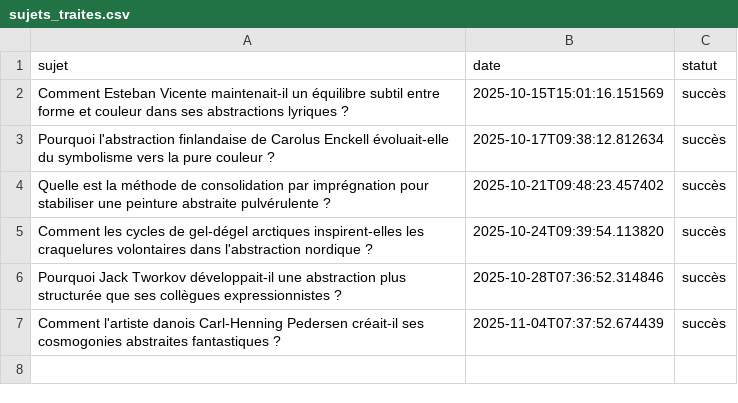
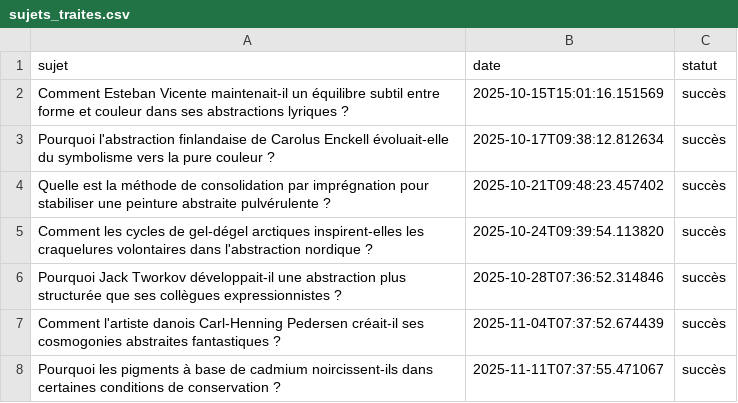
Before and after one commit to Metalosmose21/Abstrait-6, a CSV file: sujets_traites.csv, drawn as a sheet; the diff names each change by its address in the sheet, - before the commit and + after, or states it on an @@ line.

```diff
--- a/sujets_traites.csv
+++ b/sujets_traites.csv
+row 8: Pourquoi les pigments à base de cadmium noircissent-ils dans certaines conditions de conservation ? | 2025-11-11T07:37:55.471067 | succès
```
Also changed, not shown: sujets.csv.
